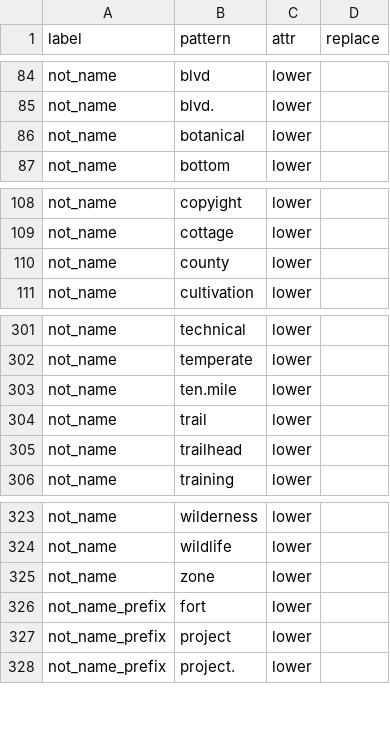
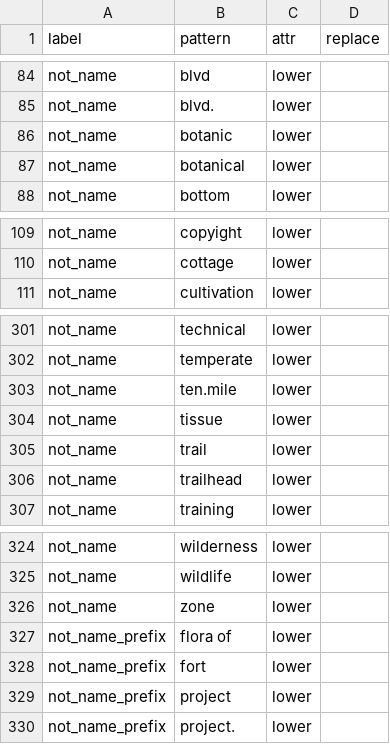
Before and after one commit to rafelafrance/traiter, a CSV file: traiter/pylib/rules/terms/name_terms.csv, drawn as a sheet; only a part is shown, gaps mark what is left out; removed rows and columns are numbered as before the commit, all else as after; the diff covers the shown part only; the diff names each change by its address in the sheet, - before the commit and + after, or states it on an @@ line.

```diff
--- a/traiter/pylib/rules/terms/name_terms.csv
+++ b/traiter/pylib/rules/terms/name_terms.csv
+row 86: not_name | botanic | lower
-row 110: not_name | county | lower
+row 304: not_name | tissue | lower
+row 327: not_name_prefix | flora of | lower
```
Also changed, not shown: 21 added rows elsewhere in this file, traiter/pylib/rules/terms/us_location_terms.csv, 6 other files.
